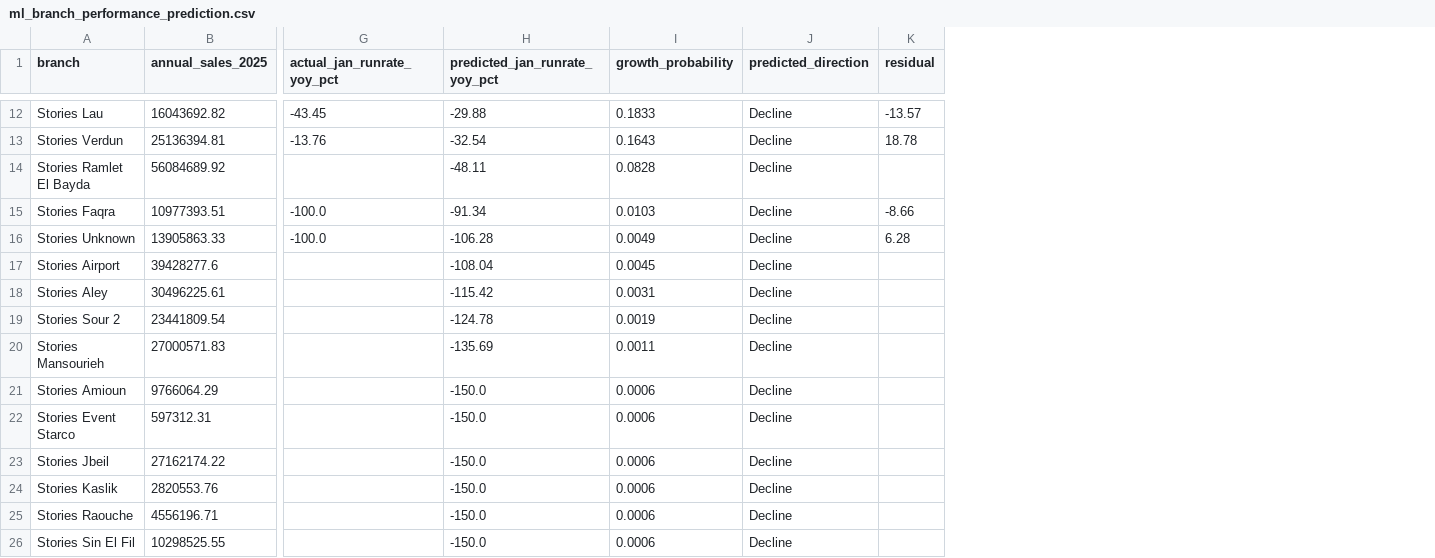
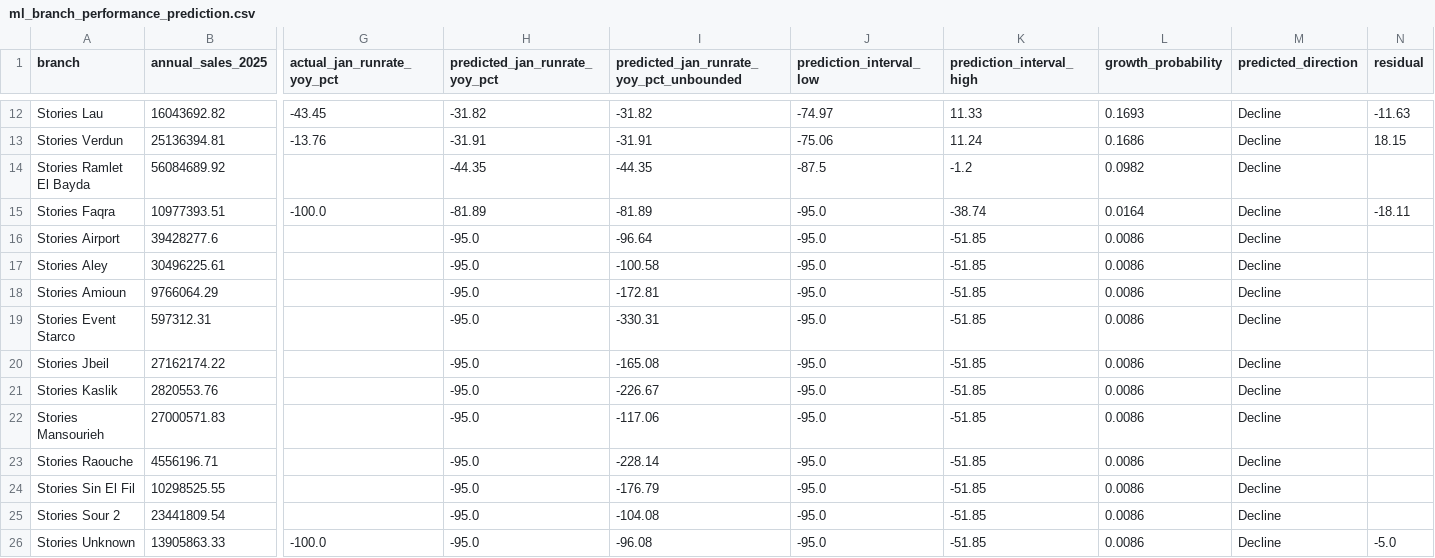
Before and after one commit to celsadaka/stories-hackathon, a CSV file: outputs/tables/ml_branch_performance_prediction.csv, drawn as a sheet; only a part is shown, gaps mark what is left out; removed rows and columns are numbered as before the commit, all else as after; rows hold the shown columns only; the diff covers the shown part only; the diff names each change by its address in the sheet, - before the commit and + after, or states it on an @@ line.

```diff
--- a/outputs/tables/ml_branch_performance_prediction.csv
+++ b/outputs/tables/ml_branch_performance_prediction.csv
+column I, row 1: predicted_jan_runrate_yoy_pct_unbounded; rows 12-21: -31.82 | -31.91 | -44.35 | -81.89 | -96.64 | -100.58 | -172.81 | -330.31 | -165.08 | -226.67; rows 23-24: -228.14 | -176.79
+column J (prediction_interval_low), rows 12-21: -74.97 | -75.06 | -87.5 | -95.0 | -95.0 | -95.0 | -95.0 | -95.0 | -95.0 | -95.0; rows 23-24: -95.0 | -95.0
+column K (prediction_interval_high), rows 12-21: 11.33 | 11.24 | -1.2 | -38.74 | -51.85 | -51.85 | -51.85 | -51.85 | -51.85 | -51.85; rows 23-24: -51.85 | -51.85
-H12 (predicted_jan_runrate_yoy_pct): -29.88
+H12 (predicted_jan_runrate_yoy_pct): -31.82
-L12 (growth_probability): 0.1833
+L12 (growth_probability): 0.1693
-N12 (residual): -13.57
+N12 (residual): -11.63
-H13 (predicted_jan_runrate_yoy_pct): -32.54
+H13 (predicted_jan_runrate_yoy_pct): -31.91
-L13 (growth_probability): 0.1643
+L13 (growth_probability): 0.1686
-N13 (residual): 18.78
+N13 (residual): 18.15
-H14 (predicted_jan_runrate_yoy_pct): -48.11
+H14 (predicted_jan_runrate_yoy_pct): -44.35
-L14 (growth_probability): 0.0828
+L14 (growth_probability): 0.0982
-H15 (predicted_jan_runrate_yoy_pct): -91.34
+H15 (predicted_jan_runrate_yoy_pct): -81.89
-L15 (growth_probability): 0.0103
+L15 (growth_probability): 0.0164
-N15 (residual): -8.66
+N15 (residual): -18.11
-row 16: Stories Unknown | 13905863.33 | -100.0 | -106.28 | 0.0049 | Decline | 6.28
-H16 (predicted_jan_runrate_yoy_pct): -108.04
+H16 (predicted_jan_runrate_yoy_pct): -95.0
-L16 (growth_probability): 0.0045
+L16 (growth_probability): 0.0086
-H17 (predicted_jan_runrate_yoy_pct): -115.42
+H17 (predicted_jan_runrate_yoy_pct): -95.0
-L17 (growth_probability): 0.0031
+L17 (growth_probability): 0.0086
-row 19: Stories Sour 2 | 23441809.54 |  | -124.78 | 0.0019 | Decline
-row 20: Stories Mansourieh | 27000571.83 |  | -135.69 | 0.0011 | Decline
-H18:H21 (predicted_jan_runrate_yoy_pct): -150.0
+H18:H21 (predicted_jan_runrate_yoy_pct): -95.0
-L18:L21 (growth_probability): 0.0006
+L18:L21 (growth_probability): 0.0086
+row 22: Stories Mansourieh | 27000571.83 |  | -95.0 | -117.06 | -95.0 | -51.85 | 0.0086 | Decline
-H23:H24 (predicted_jan_runrate_yoy_pct): -150.0
+H23:H24 (predicted_jan_runrate_yoy_pct): -95.0
-L23:L24 (growth_probability): 0.0006
+L23:L24 (growth_probability): 0.0086
+row 25: Stories Sour 2 | 23441809.54 |  | -95.0 | -104.08 | -95.0 | -51.85 | 0.0086 | Decline
+row 26: Stories Unknown | 13905863.33 | -100.0 | -95.0 | -96.08 | -95.0 | -51.85 | 0.0086 | Decline | -5.0
```
Also changed, not shown: 2 added rows, 2 removed rows and 24 edited cells elsewhere in this file, outputs/tables/ml_branch_archetypes.csv, outputs/tables/ml_branch_clusters.csv, 26 other files.
